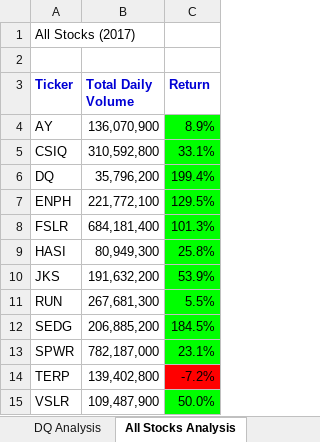
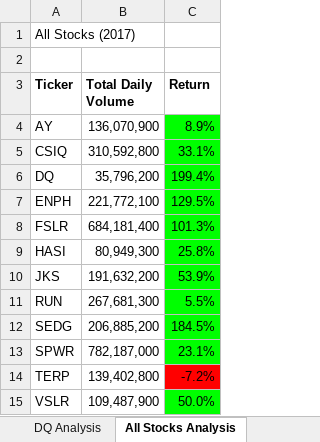
Before and after one commit to jediracer/stock-analysis, an Excel workbook: VBA_Challenge.xlsm, sheet All Stocks Analysis, drawn as a sheet; values as stored, in another font and other column widths than the file's, no borders; charts and pictures not drawn; the diff names each change by its address in the sheet, - before the commit and + after, or states it on an @@ line.

```diff
--- a/VBA_Challenge.xlsm (sheet All Stocks Analysis)
+++ b/VBA_Challenge.xlsm (sheet All Stocks Analysis)
-A3:C3 text colour: #0000D5
+A3:C3 text colour: black
```
Also changed, not shown: charts or pictures, 1 other file.
